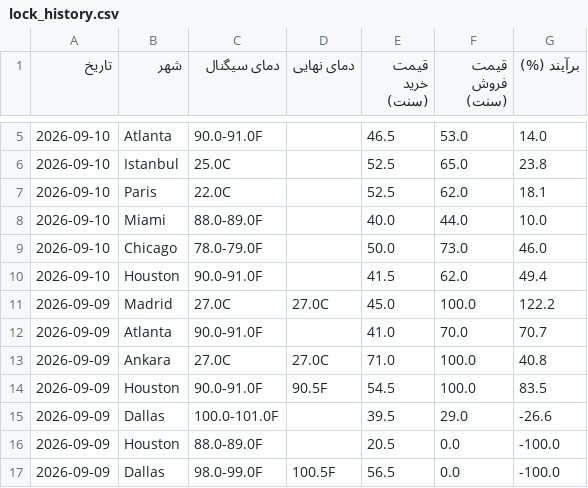
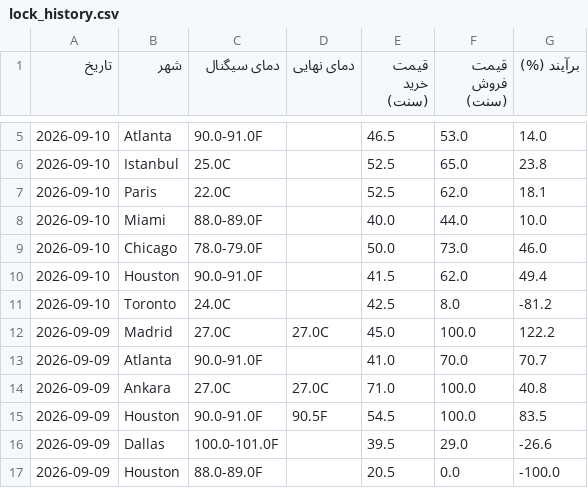
Before and after one commit to ericlamar008/weatherbot, a CSV file: data/lock_history.csv, drawn as a sheet; only a part is shown, gaps mark what is left out; the shorter side is filled out with more unchanged rows; the diff names each change by its address in the sheet, - before the commit and + after, or states it on an @@ line.

```diff
--- a/data/lock_history.csv
+++ b/data/lock_history.csv
+row 11: 2026-09-10 | Toronto | 24.0C |  | 42.5 | 8.0 | -81.2
```
Also changed, not shown: docs/lock_history.csv, 3 other files.
